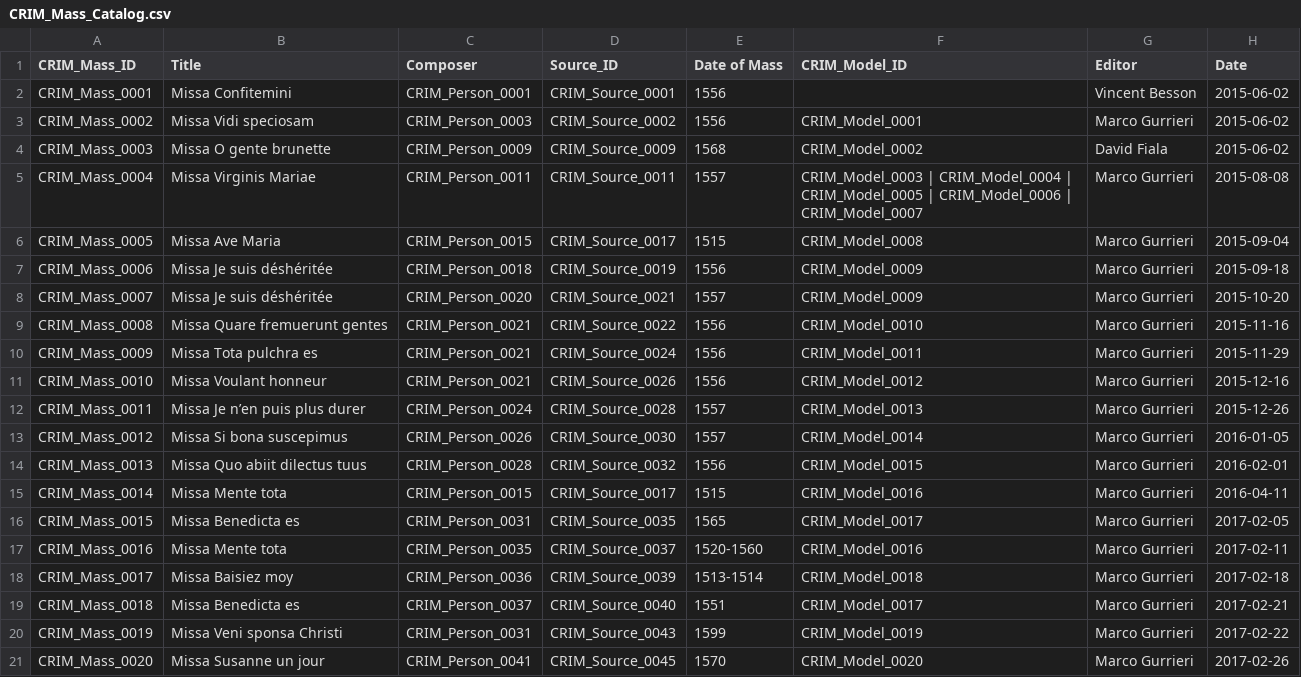
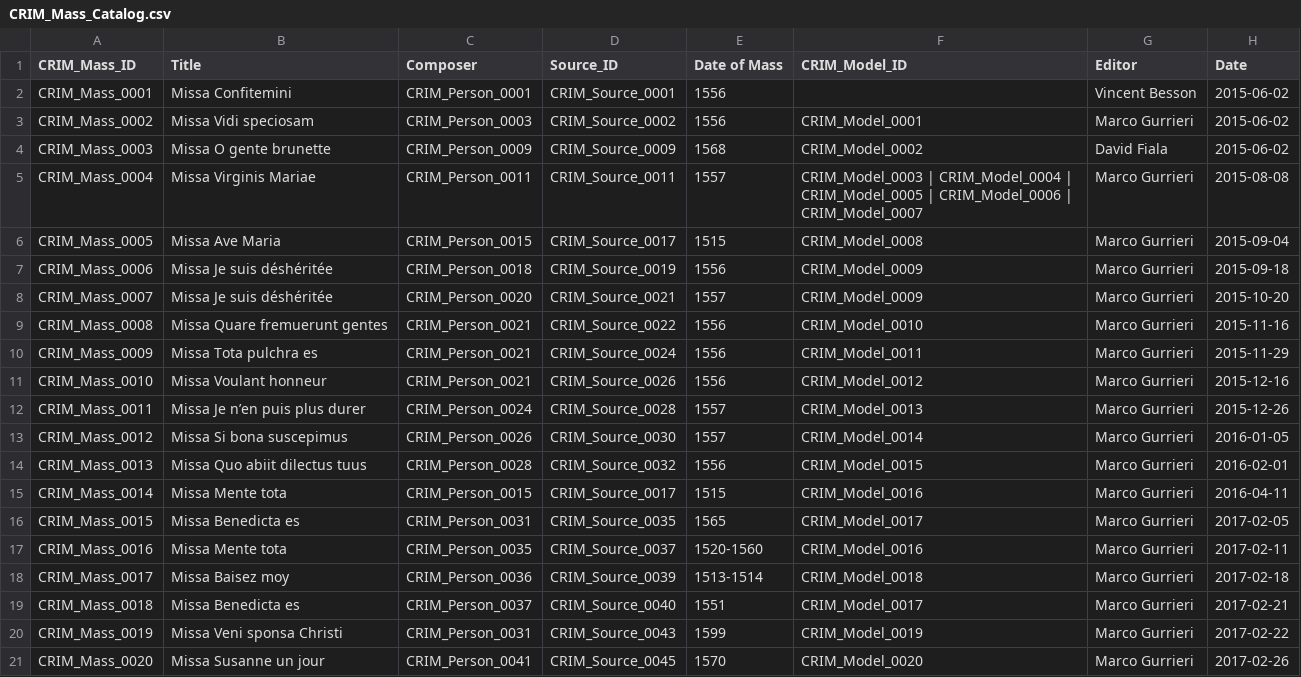
Before and after one commit to CRIM-Project/CRIM-online, a CSV file: importing/source/CRIM_Mass_Catalog.csv, drawn as a sheet; only a part is shown; the diff names each change by its address in the sheet, - before the commit and + after, or states it on an @@ line.

Commit message:
Change Baisiez -> Baisez. full title corrections should be done later.

```diff
--- a/importing/source/CRIM_Mass_Catalog.csv
+++ b/importing/source/CRIM_Mass_Catalog.csv
-B18 (Title): Missa Baisiez moy
+B18 (Title): Missa Baisez moy
```
Also changed, not shown: importing/source/CRIM_Model_Catalog.csv, 4 other files.
